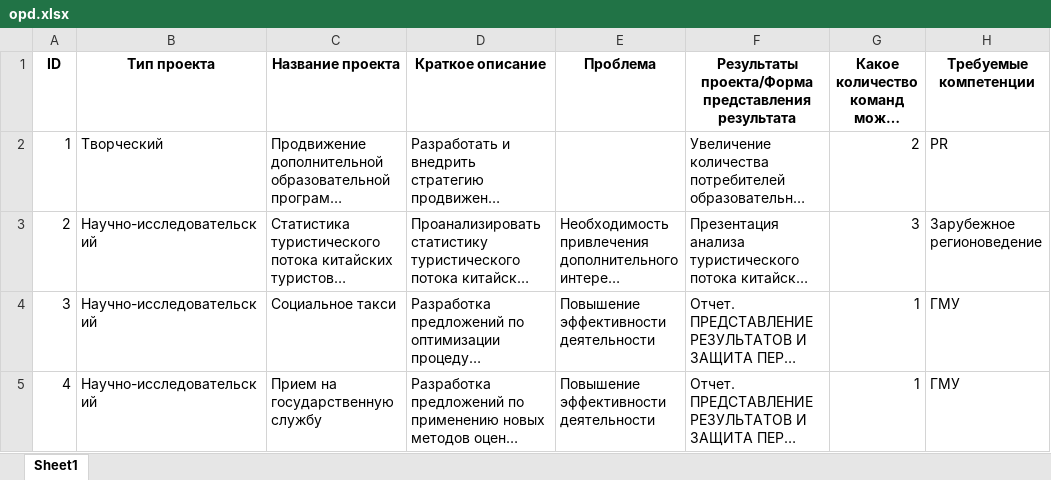
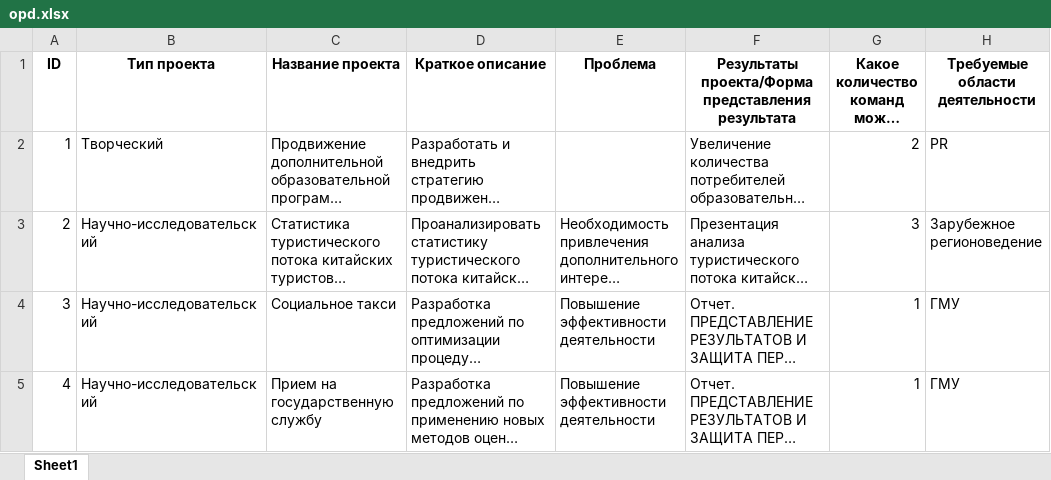
Before and after one commit to steebaDV/Simple-recommendation-system, an Excel workbook: opd.xlsx, sheet Sheet1, drawn as a sheet; only a part is shown; long unchanged cells end in …; values as stored, in another font and other column widths than the file's, no borders; the diff names each change by its address in the sheet, - before the commit and + after, or states it on an @@ line.

```diff
--- a/opd.xlsx (sheet Sheet1)
+++ b/opd.xlsx (sheet Sheet1)
-H1: Требуемые компетенции
+H1: Требуемые области деятельности
```
Also changed, not shown: 2 other files.
